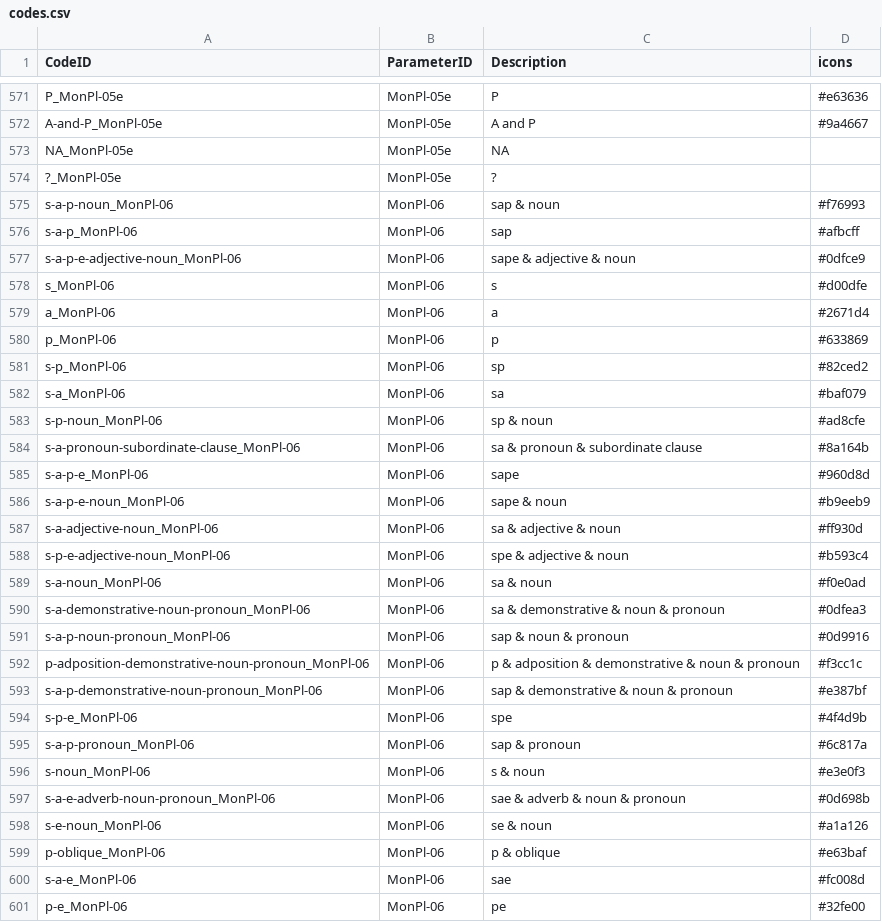
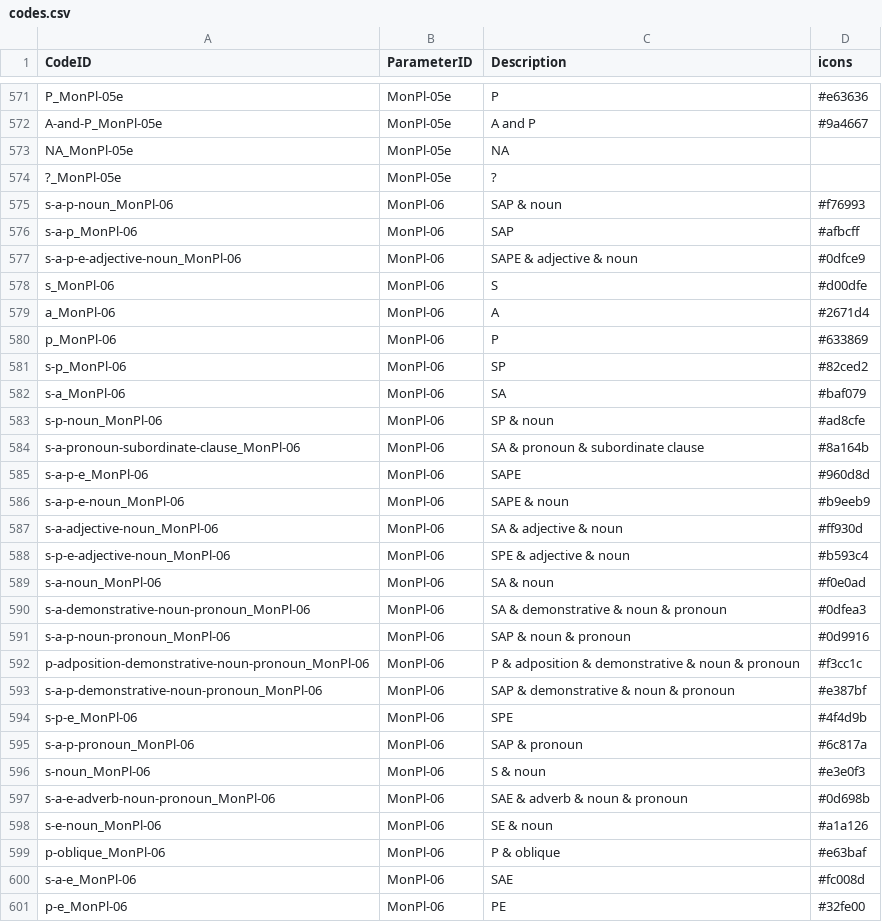
Before and after one commit to davidainman/atlas-data, a CSV file: cldf-atlas/codes.csv, drawn as a sheet; only a part is shown, gaps mark what is left out; the diff covers the shown part only.

Commit message:
Capitalizing S, A, P, E in MonPl-03, 05, 06
This required changes to: codes, parameters, values, monpl.R (to change the values to capital), utils.R (for exploding/condensing SAPE <-> S, A, P, E), and main-warnings.csv (the warnings were capitalized, too).

```diff
--- a/cldf-atlas/codes.csv
+++ b/cldf-atlas/codes.csv
@@ -574,28 +574,28 @@ NA_MonPl-05e,MonPl-05e,NA,
 ?_MonPl-05e,MonPl-05e,?,
-s-a-p-noun_MonPl-06,MonPl-06,sap & noun,#f76993
-s-a-p_MonPl-06,MonPl-06,sap,#afbcff
-s-a-p-e-adjective-noun_MonPl-06,MonPl-06,sape & adjective & noun,#0dfce9
-s_MonPl-06,MonPl-06,s,#d00dfe
-a_MonPl-06,MonPl-06,a,#2671d4
-p_MonPl-06,MonPl-06,p,#633869
-s-p_MonPl-06,MonPl-06,sp,#82ced2
-s-a_MonPl-06,MonPl-06,sa,#baf079
-s-p-noun_MonPl-06,MonPl-06,sp & noun,#ad8cfe
-s-a-pronoun-subordinate-clause_MonPl-06,MonPl-06,sa & pronoun & subordinate clause,#8a164b
-s-a-p-e_MonPl-06,MonPl-06,sape,#960d8d
-s-a-p-e-noun_MonPl-06,MonPl-06,sape & noun,#b9eeb9
-s-a-adjective-noun_MonPl-06,MonPl-06,sa & adjective & noun,#ff930d
-s-p-e-adjective-noun_MonPl-06,MonPl-06,spe & adjective & noun,#b593c4
-s-a-noun_MonPl-06,MonPl-06,sa & noun,#f0e0ad
-s-a-demonstrative-noun-pronoun_MonPl-06,MonPl-06,sa & demonstrative & noun & pronoun,#0dfea3
-s-a-p-noun-pronoun_MonPl-06,MonPl-06,sap & noun & pronoun,#0d9916
-p-adposition-demonstrative-noun-pronoun_MonPl-06,MonPl-06,p & adposition & demonstrative & noun & pronoun,#f3cc1c
-s-a-p-demonstrative-noun-pronoun_MonPl-06,MonPl-06,sap & demonstrative & noun & pronoun,#e387bf
-s-p-e_MonPl-06,MonPl-06,spe,#4f4d9b
-s-a-p-pronoun_MonPl-06,MonPl-06,sap & pronoun,#6c817a
-s-noun_MonPl-06,MonPl-06,s & noun,#e3e0f3
-s-a-e-adverb-noun-pronoun_MonPl-06,MonPl-06,sae & adverb & noun & pronoun,#0d698b
-s-e-noun_MonPl-06,MonPl-06,se & noun,#a1a126
-p-oblique_MonPl-06,MonPl-06,p & oblique,#e63baf
-s-a-e_MonPl-06,MonPl-06,sae,#fc008d
-p-e_MonPl-06,MonPl-06,pe,#32fe00
+s-a-p-noun_MonPl-06,MonPl-06,SAP & noun,#f76993
+s-a-p_MonPl-06,MonPl-06,SAP,#afbcff
+s-a-p-e-adjective-noun_MonPl-06,MonPl-06,SAPE & adjective & noun,#0dfce9
+s_MonPl-06,MonPl-06,S,#d00dfe
+a_MonPl-06,MonPl-06,A,#2671d4
+p_MonPl-06,MonPl-06,P,#633869
+s-p_MonPl-06,MonPl-06,SP,#82ced2
+s-a_MonPl-06,MonPl-06,SA,#baf079
+s-p-noun_MonPl-06,MonPl-06,SP & noun,#ad8cfe
+s-a-pronoun-subordinate-clause_MonPl-06,MonPl-06,SA & pronoun & subordinate clause,#8a164b
+s-a-p-e_MonPl-06,MonPl-06,SAPE,#960d8d
+s-a-p-e-noun_MonPl-06,MonPl-06,SAPE & noun,#b9eeb9
+s-a-adjective-noun_MonPl-06,MonPl-06,SA & adjective & noun,#ff930d
+s-p-e-adjective-noun_MonPl-06,MonPl-06,SPE & adjective & noun,#b593c4
+s-a-noun_MonPl-06,MonPl-06,SA & noun,#f0e0ad
+s-a-demonstrative-noun-pronoun_MonPl-06,MonPl-06,SA & demonstrative & noun & pronoun,#0dfea3
+s-a-p-noun-pronoun_MonPl-06,MonPl-06,SAP & noun & pronoun,#0d9916
+p-adposition-demonstrative-noun-pronoun_MonPl-06,MonPl-06,P & adposition & demonstrative & noun & pronoun,#f3cc1c
+s-a-p-demonstrative-noun-pronoun_MonPl-06,MonPl-06,SAP & demonstrative & noun & pronoun,#e387bf
+s-p-e_MonPl-06,MonPl-06,SPE,#4f4d9b
+s-a-p-pronoun_MonPl-06,MonPl-06,SAP & pronoun,#6c817a
+s-noun_MonPl-06,MonPl-06,S & noun,#e3e0f3
+s-a-e-adverb-noun-pronoun_MonPl-06,MonPl-06,SAE & adverb & noun & pronoun,#0d698b
+s-e-noun_MonPl-06,MonPl-06,SE & noun,#a1a126
+p-oblique_MonPl-06,MonPl-06,P & oblique,#e63baf
+s-a-e_MonPl-06,MonPl-06,SAE,#fc008d
+p-e_MonPl-06,MonPl-06,PE,#32fe00
```
Also changed, not shown: 21 edited cells elsewhere in this file, cldf-atlas/parameters.csv, outputs/main-warnings.csv, 2 other files.
